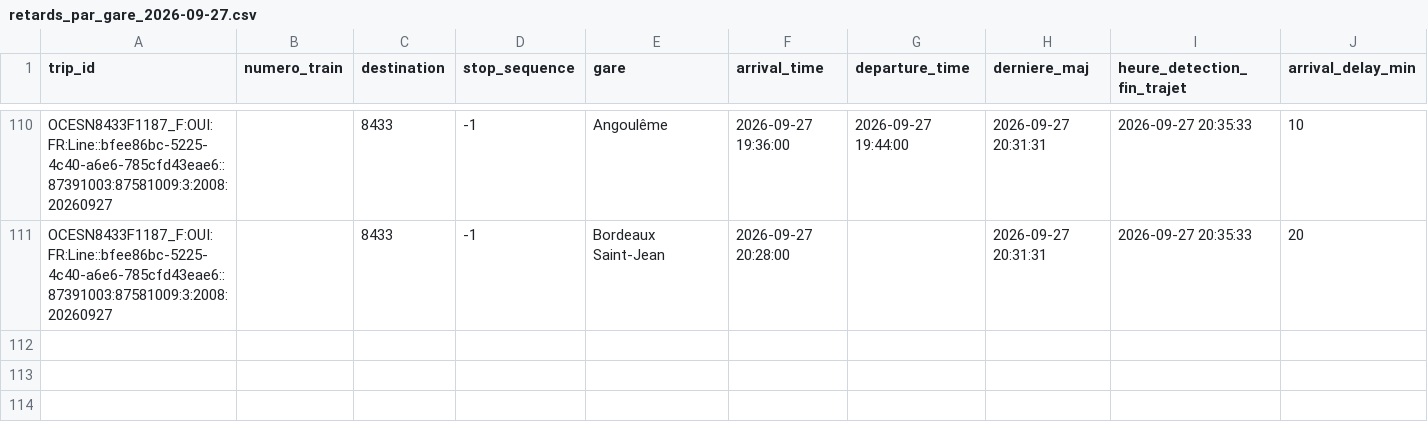
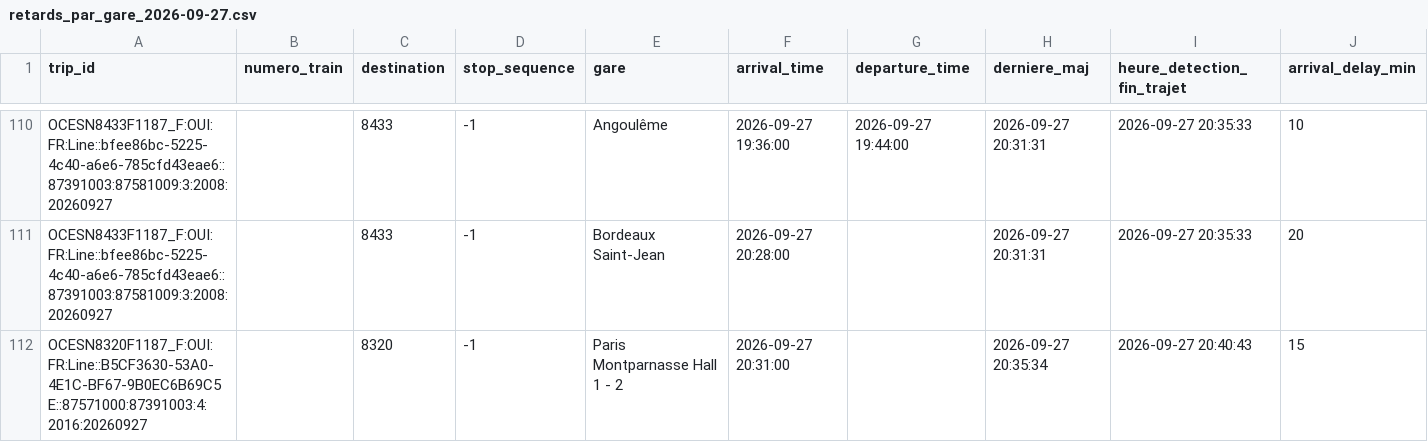
Before and after one commit to lflachot-dotcom/retards-trains, a CSV file: data/retards_par_gare_2026-09-27.csv, drawn as a sheet; only a part is shown, gaps mark what is left out; rows hold the shown columns only; the diff names each change by its address in the sheet, - before the commit and + after, or states it on an @@ line.

```diff
--- a/data/retards_par_gare_2026-09-27.csv
+++ b/data/retards_par_gare_2026-09-27.csv
+row 112: OCESN8320F1187_F:OUI:FR:Line::B5CF3630-53A0-4E1C-BF67-9B0EC6B69C5E::87571000:87391003:4:2016:20260927 |  | 8320 | -1 | Paris Montparnasse Hall 1 - 2 | 2026-09-27 20:31:00 |  | 2026-09-27 20:35:34 | 2026-09-27 20:40:43 | 15
```
Also changed, not shown: data/arrets_en_cours.csv.
